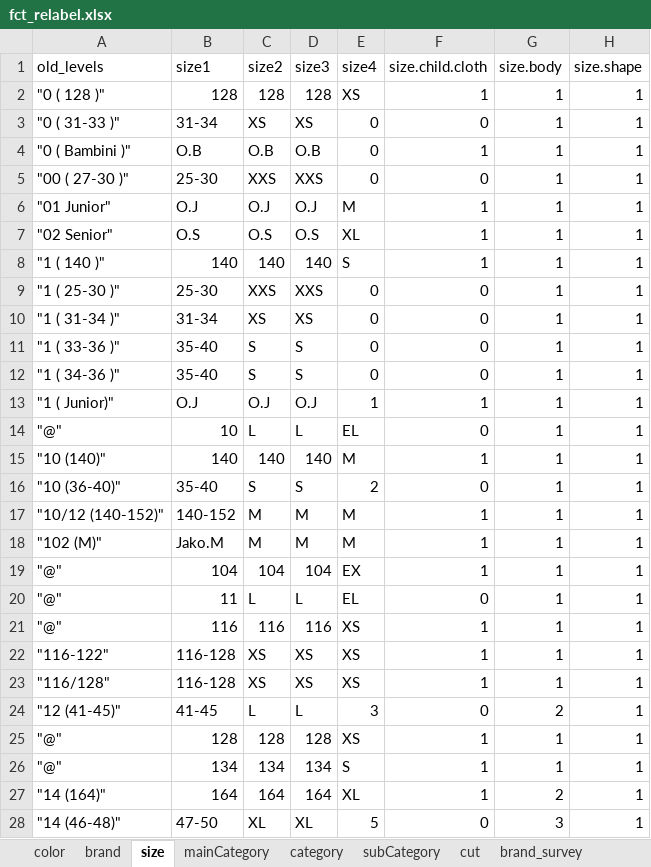
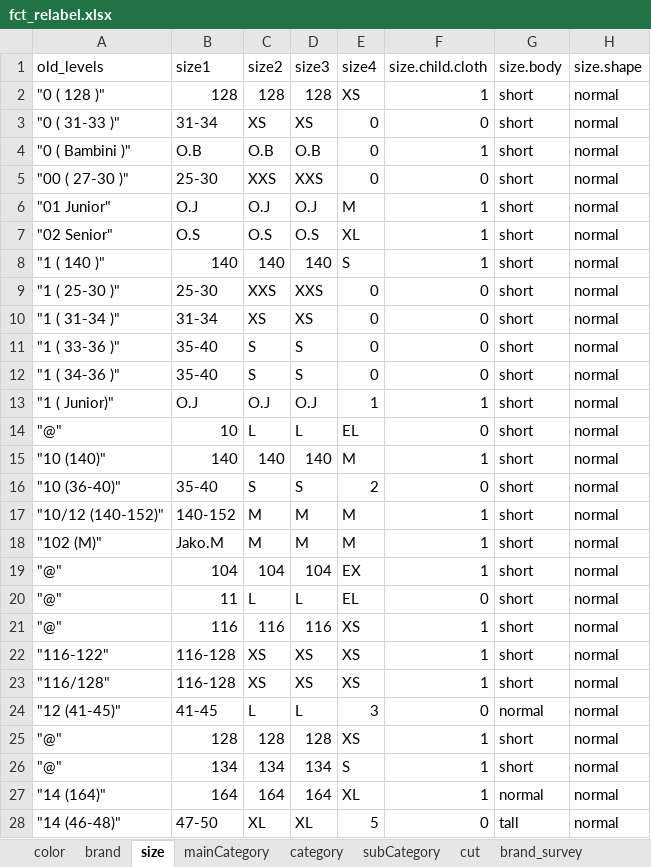
Before and after one commit to ISU-DMC/dmc2018, an Excel workbook: users/XiaodanLyu/feature_engineering/fct_relabel.xlsx, sheet size, drawn as a sheet; only a part is shown; values as stored, in another font and other column widths than the file's, no cell formats; the diff covers the shown part only; the diff names each change by its address in the sheet, - before the commit and + after, or states it on an @@ line.

```diff
--- a/users/XiaodanLyu/feature_engineering/fct_relabel.xlsx (sheet size)
+++ b/users/XiaodanLyu/feature_engineering/fct_relabel.xlsx (sheet size)
-G2:G23 (size.body): 1
+G2:G23 (size.body): short
-H2:H28 (size.shape): 1
+H2:H28 (size.shape): normal
-G24 (size.body): 2
+G24 (size.body): normal
-G25:G26 (size.body): 1
+G25:G26 (size.body): short
-G27 (size.body): 2
+G27 (size.body): normal
-G28 (size.body): 3
+G28 (size.body): tall
```
Also changed, not shown: 302 edited cells elsewhere in this sheet, cell formats, 2 other files.
